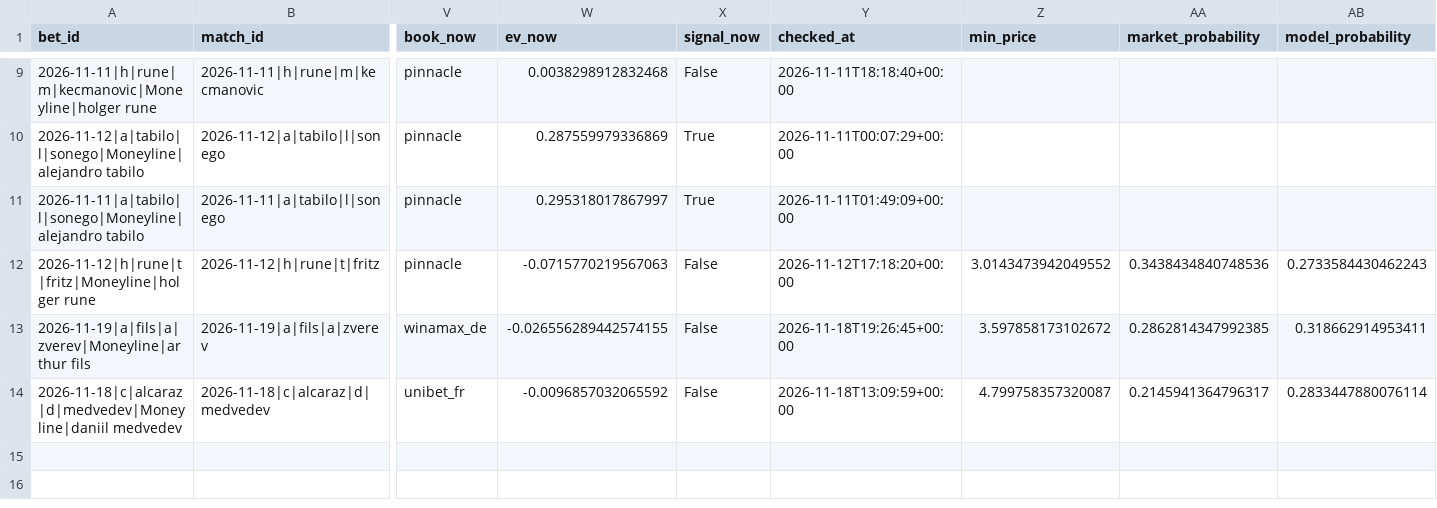
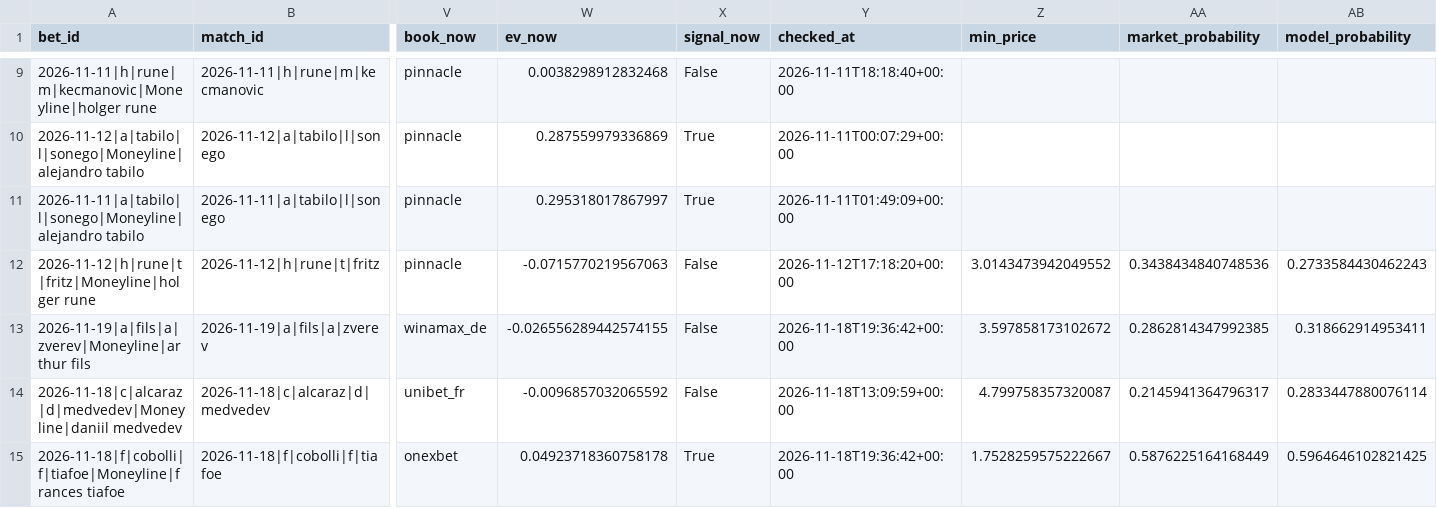
Before and after one commit to Nickan-ShabanNejad/Tennis-Probabilistic-Modelling, a CSV file: data/predictions/bets_log.csv, drawn as a sheet; only a part is shown, gaps mark what is left out; rows hold the shown columns only; the diff names each change by its address in the sheet, - before the commit and + after, or states it on an @@ line.

```diff
--- a/data/predictions/bets_log.csv
+++ b/data/predictions/bets_log.csv
-Y13 (checked_at): 2026-11-18T19:26:45+00:00
+Y13 (checked_at): 2026-11-18T19:36:42+00:00
+row 15: 2026-11-18|f|cobolli|f|tiafoe|Moneyline|frances tiafoe | 2026-11-18|f|cobolli|f|tiafoe | onexbet | 0.04923718360758178 | True | 2026-11-18T19:36:42+00:00 | 1.7528259575222667 | 0.5876225164168449 | 0.5964646102821425
```
Also changed, not shown: data/predictions/predictions_log.csv, 3 other files.
